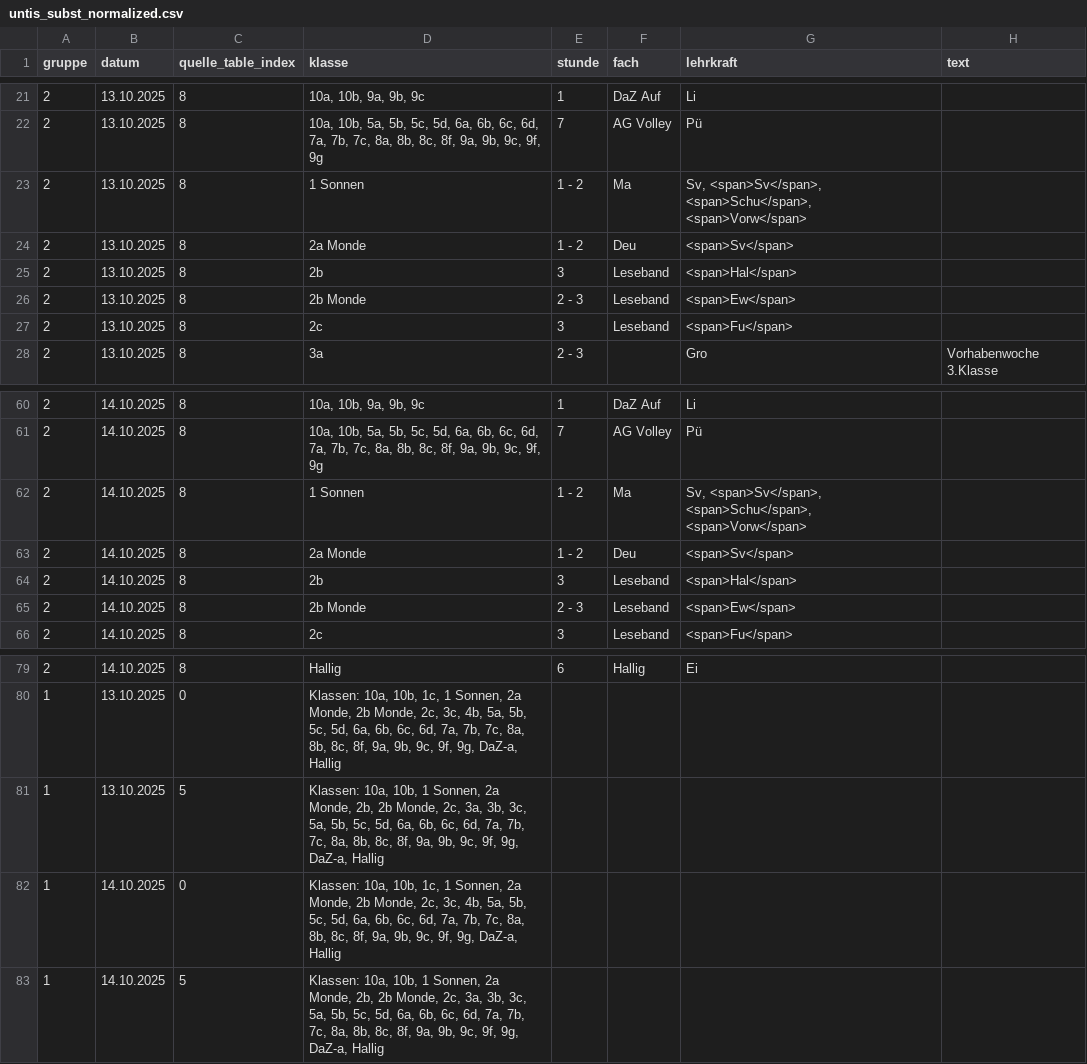
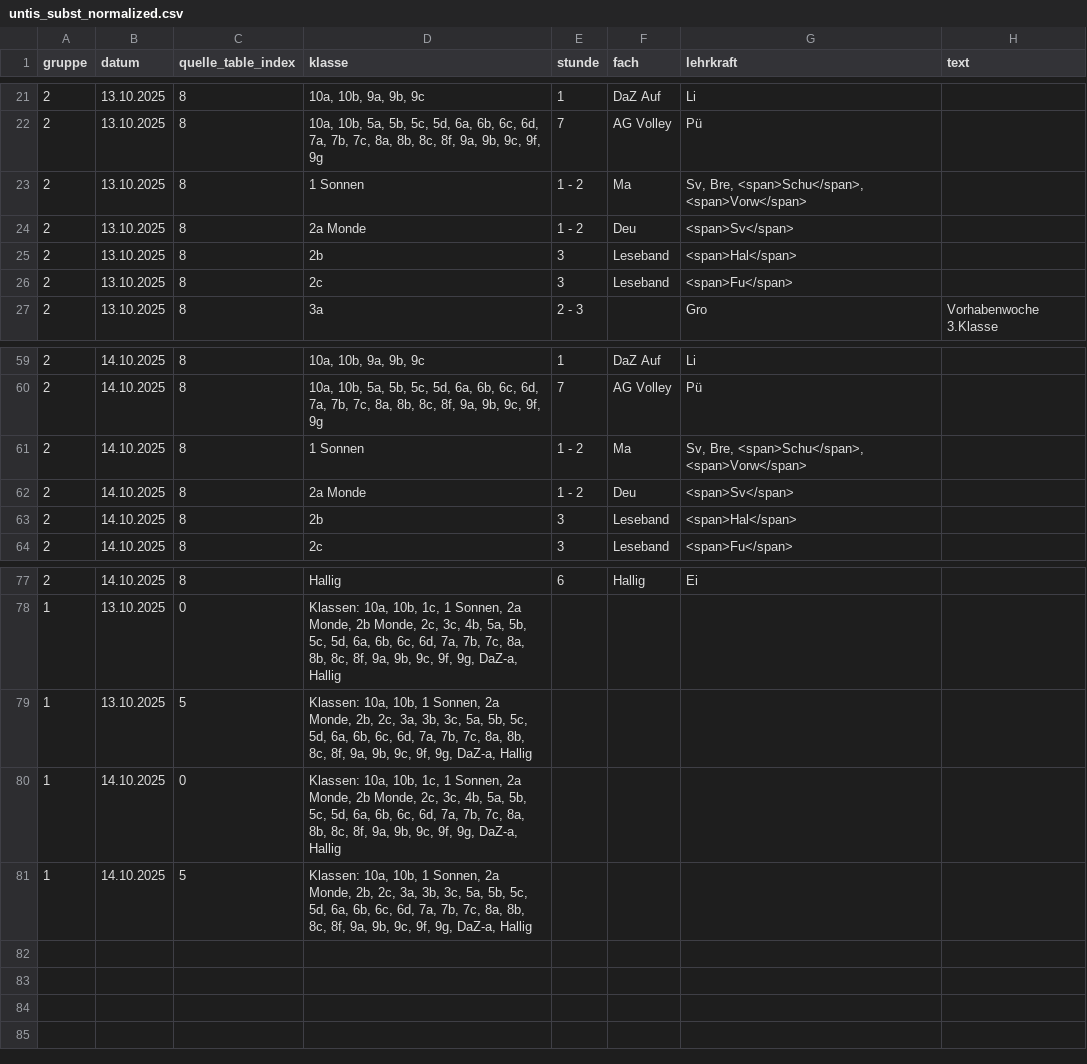
Before and after one commit to iluvatar80/untis-monitor, a CSV file: docs/untis_subst_normalized.csv, drawn as a sheet; only a part is shown, gaps mark what is left out.

```diff
--- a/docs/untis_subst_normalized.csv
+++ b/docs/untis_subst_normalized.csv
@@ -22,6 +22,5 @@
 2,13.10.2025,8,"10a, 10b, 5a, 5b, 5c, 5d, 6a, 6b, 6c, 6d, 7a, 7b, 7c, 8a, 8b, 8c, 8f, 9a, 9b, 9c, 9f, 9g",7,AG Volley,Pü,
-2,13.10.2025,8,1 Sonnen,1 - 2,Ma,"Sv, <span>Sv</span>, <span>Schu</span>, <span>Vorw</span>",
+2,13.10.2025,8,1 Sonnen,1 - 2,Ma,"Sv, Bre, <span>Schu</span>, <span>Vorw</span>",
 2,13.10.2025,8,2a Monde,1 - 2,Deu,<span>Sv</span>,
 2,13.10.2025,8,2b,3,Leseband,<span>Hal</span>,
-2,13.10.2025,8,2b Monde,2 - 3,Leseband,<span>Ew</span>,
 2,13.10.2025,8,2c,3,Leseband,<span>Fu</span>,
@@ -61,6 +60,5 @@
 2,14.10.2025,8,"10a, 10b, 5a, 5b, 5c, 5d, 6a, 6b, 6c, 6d, 7a, 7b, 7c, 8a, 8b, 8c, 8f, 9a, 9b, 9c, 9f, 9g",7,AG Volley,Pü,
-2,14.10.2025,8,1 Sonnen,1 - 2,Ma,"Sv, <span>Sv</span>, <span>Schu</span>, <span>Vorw</span>",
+2,14.10.2025,8,1 Sonnen,1 - 2,Ma,"Sv, Bre, <span>Schu</span>, <span>Vorw</span>",
 2,14.10.2025,8,2a Monde,1 - 2,Deu,<span>Sv</span>,
 2,14.10.2025,8,2b,3,Leseband,<span>Hal</span>,
-2,14.10.2025,8,2b Monde,2 - 3,Leseband,<span>Ew</span>,
 2,14.10.2025,8,2c,3,Leseband,<span>Fu</span>,
@@ -80,4 +78,4 @@
 1,13.10.2025,0,"Klassen: 10a, 10b, 1c, 1 Sonnen, 2a Monde, 2b Monde, 2c, 3c, 4b, 5a, 5b, 5c, 5d, 6a, 6b, 6c, 6d, 7a, 7b, 7c, 8a, 8b, 8c, 8f, 9a, 9b, 9c, 9f, 9g, DaZ-a, Hallig",,,,
-1,13.10.2025,5,"Klassen: 10a, 10b, 1 Sonnen, 2a Monde, 2b, 2b Monde, 2c, 3a, 3b, 3c, 5a, 5b, 5c, 5d, 6a, 6b, 6c, 6d, 7a, 7b, 7c, 8a, 8b, 8c, 8f, 9a, 9b, 9c, 9f, 9g, DaZ-a, Hallig",,,,
+1,13.10.2025,5,"Klassen: 10a, 10b, 1 Sonnen, 2a Monde, 2b, 2c, 3a, 3b, 3c, 5a, 5b, 5c, 5d, 6a, 6b, 6c, 6d, 7a, 7b, 7c, 8a, 8b, 8c, 8f, 9a, 9b, 9c, 9f, 9g, DaZ-a, Hallig",,,,
 1,14.10.2025,0,"Klassen: 10a, 10b, 1c, 1 Sonnen, 2a Monde, 2b Monde, 2c, 3c, 4b, 5a, 5b, 5c, 5d, 6a, 6b, 6c, 6d, 7a, 7b, 7c, 8a, 8b, 8c, 8f, 9a, 9b, 9c, 9f, 9g, DaZ-a, Hallig",,,,
-1,14.10.2025,5,"Klassen: 10a, 10b, 1 Sonnen, 2a Monde, 2b, 2b Monde, 2c, 3a, 3b, 3c, 5a, 5b, 5c, 5d, 6a, 6b, 6c, 6d, 7a, 7b, 7c, 8a, 8b, 8c, 8f, 9a, 9b, 9c, 9f, 9g, DaZ-a, Hallig",,,,
+1,14.10.2025,5,"Klassen: 10a, 10b, 1 Sonnen, 2a Monde, 2b, 2c, 3a, 3b, 3c, 5a, 5b, 5c, 5d, 6a, 6b, 6c, 6d, 7a, 7b, 7c, 8a, 8b, 8c, 8f, 9a, 9b, 9c, 9f, 9g, DaZ-a, Hallig",,,,
```
Also changed, not shown: docs/webuntis_subst.csv, 7 other files.
